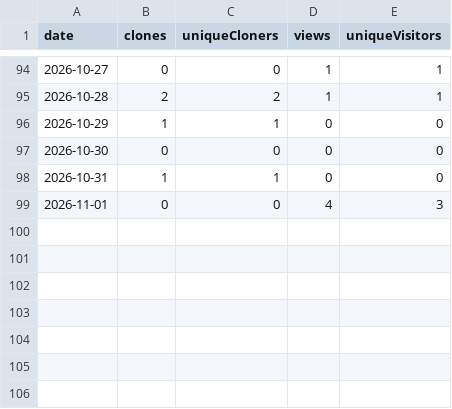
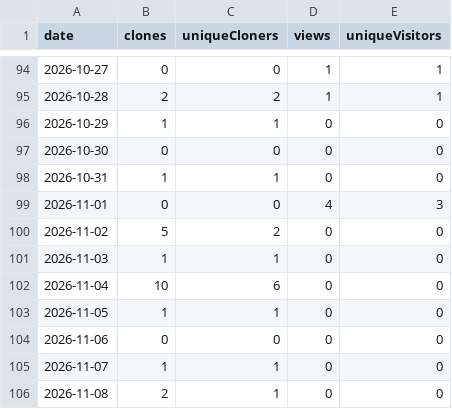
Before and after one commit to Charette-AI-Group/cloakClip, a CSV file: traffic/traffic.csv, drawn as a sheet; only a part is shown, gaps mark what is left out.

```diff
--- a/traffic/traffic.csv
+++ b/traffic/traffic.csv
@@ -99 +99,8 @@ date,clones,uniqueCloners,views,uniqueVisitors
 2026-11-01,0,0,4,3
+2026-11-02,5,2,0,0
+2026-11-03,1,1,0,0
+2026-11-04,10,6,0,0
+2026-11-05,1,1,0,0
+2026-11-06,0,0,0,0
+2026-11-07,1,1,0,0
+2026-11-08,2,1,0,0
```
